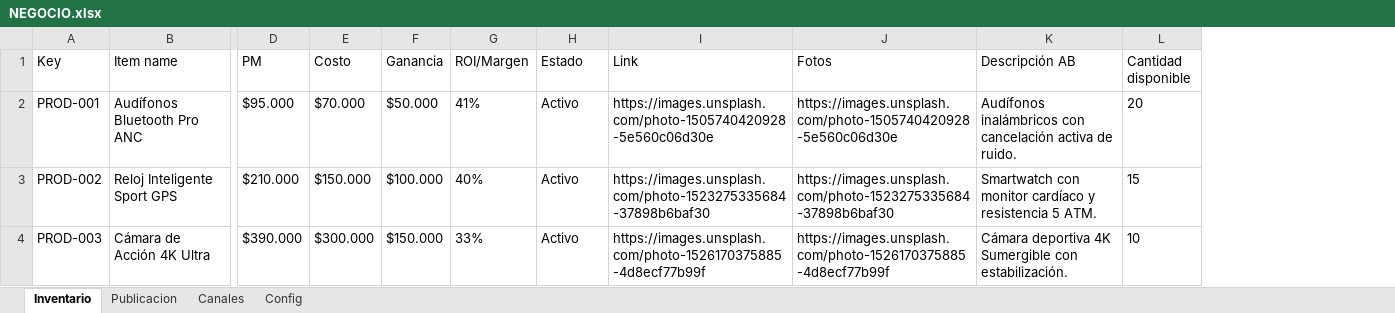
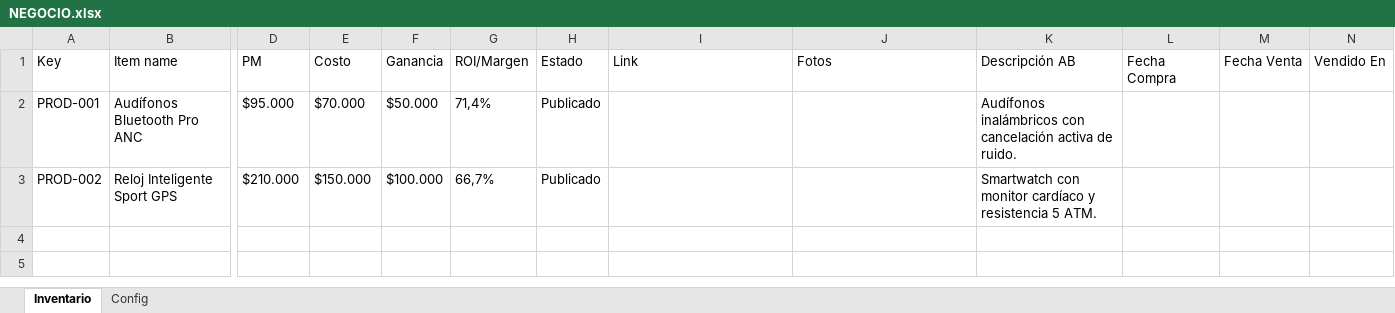
Before and after one commit to Nehreah/Tienda-virtual, an Excel workbook: NEGOCIO.xlsx, sheet Inventario, drawn as a sheet; only a part is shown, gaps mark what is left out; values as stored, in another font and other column widths than the file's, no borders; removed rows and columns are numbered as before the commit, all else as after; rows hold the shown columns only; the diff names each change by its address in the sheet, - before the commit and + after, or states it on an @@ line.

```diff
--- a/NEGOCIO.xlsx (sheet Inventario)
+++ b/NEGOCIO.xlsx (sheet Inventario)
-sheet tab: Publicacion
-sheet tab: Canales
-column L (Cantidad disponible), rows 2-3: 20 | 15
+column L (Fecha Compra), empty
+column M (Fecha Venta), empty
+column N (Vendido En), empty
-G2 (ROI/Margen): 41%
+G2 (ROI/Margen): 71,4%
-H2:H3 (Estado): Activo
+H2:H3 (Estado): Publicado
-I2 (Link): https://images.unsplash.com/photo-1505740420928-5e560c06d30e
+I2 (Link): (empty)
-J2 (Fotos): https://images.unsplash.com/photo-1505740420928-5e560c06d30e
+J2 (Fotos): (empty)
-G3 (ROI/Margen): 40%
+G3 (ROI/Margen): 66,7%
-I3 (Link): https://images.unsplash.com/photo-1523275335684-37898b6baf30
+I3 (Link): (empty)
-J3 (Fotos): https://images.unsplash.com/photo-1523275335684-37898b6baf30
+J3 (Fotos): (empty)
-row 4: PROD-003 | Cámara de Acción 4K Ultra | $390.000 | $300.000 | $150.000 | 33% | Activo | https://images.unsplash.com/photo-1526170375885-4d8ecf77b99f | https://images.unsplash.com/photo-1526170375885-4d8ecf77b99f | Cámara deportiva 4K Sumergible con estabilización. | 10
```
Also changed, not shown: sheet Config, 32 other files.
